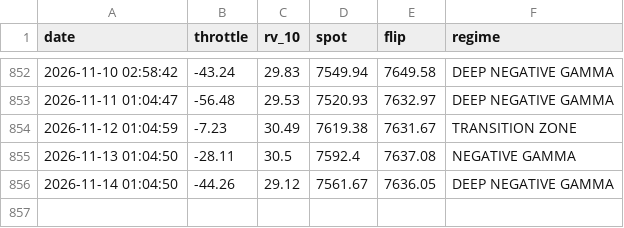
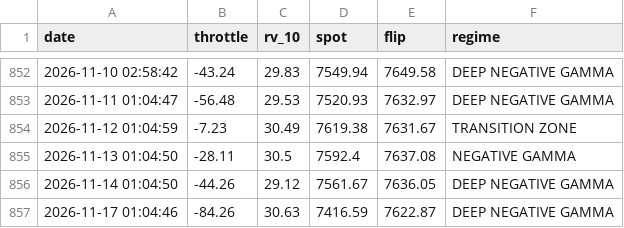
Before and after one commit to dchebows/HE-analysis-pipeline, a CSV file: throttle_history.csv, drawn as a sheet; only a part is shown, gaps mark what is left out; the diff names each change by its address in the sheet, - before the commit and + after, or states it on an @@ line.

```diff
--- a/throttle_history.csv
+++ b/throttle_history.csv
+row 857: 2026-11-17 01:04:46 | -84.26 | 30.63 | 7416.59 | 7622.87 | DEEP NEGATIVE GAMMA
```
Also changed, not shown: output.csv, 1 other file.
